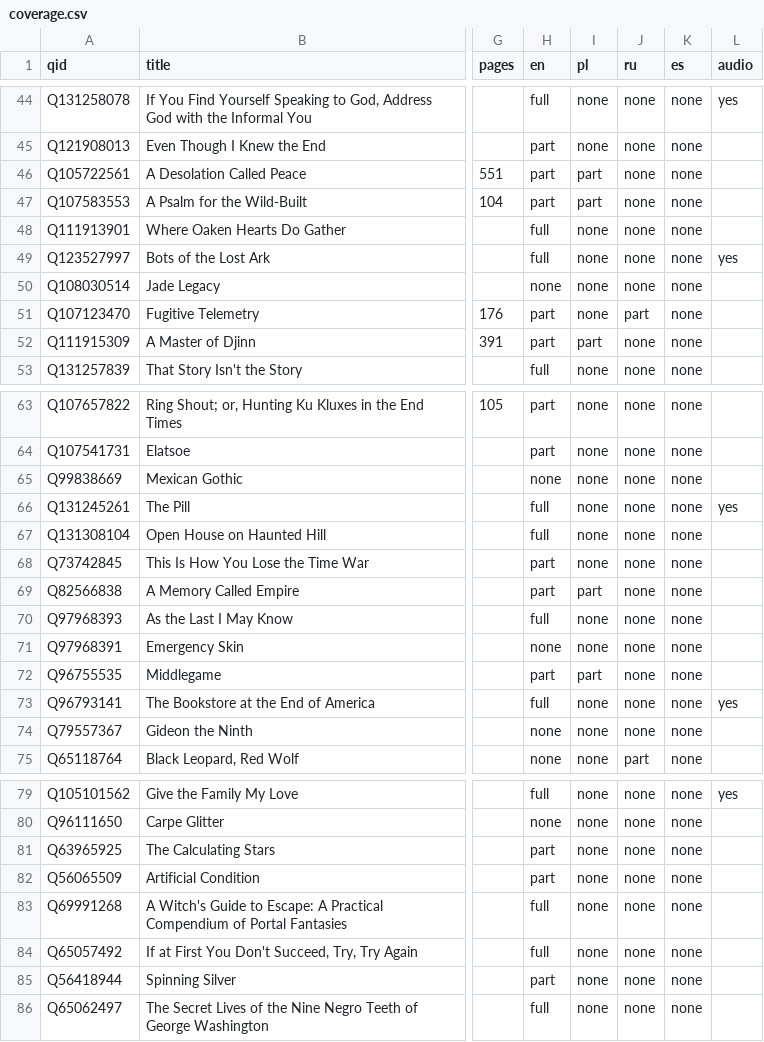
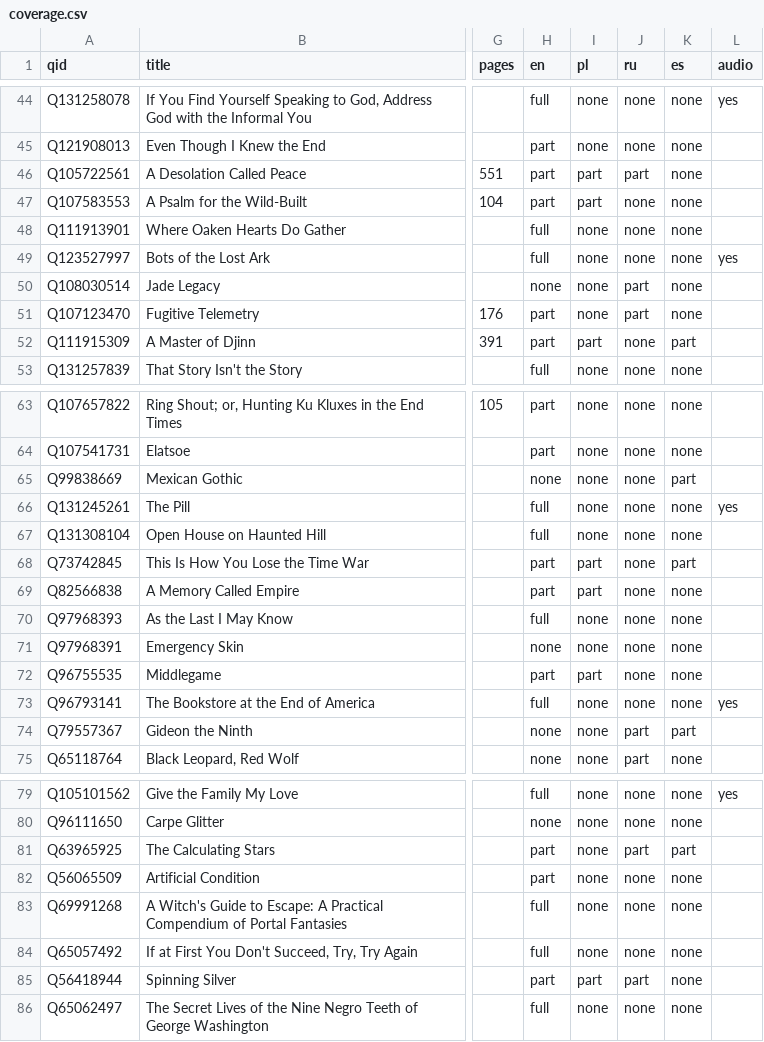
Before and after one commit to foteev/unoebasta, a CSV file: data/coverage.csv, drawn as a sheet; only a part is shown, gaps mark what is left out; the diff covers the shown part only; the diff names each change by its address in the sheet, - before the commit and + after, or states it on an @@ line.

Commit message:
Publish November 6 findings and research coverage

```diff
--- a/data/coverage.csv
+++ b/data/coverage.csv
-J46 (ru): none
+J46 (ru): part
-J50 (ru): none
+J50 (ru): part
-K52 (es): none
+K52 (es): part
-K65 (es): none
+K65 (es): part
-I68 (pl): none
+I68 (pl): part
-K68 (es): none
+K68 (es): part
-J74 (ru): none
+J74 (ru): part
-K74 (es): none
+K74 (es): part
-J81 (ru): none
+J81 (ru): part
-K81 (es): none
+K81 (es): part
-I85 (pl): none
+I85 (pl): part
-J85 (ru): none
+J85 (ru): part
```
Also changed, not shown: 7 edited cells elsewhere in this file, 6 other files.
